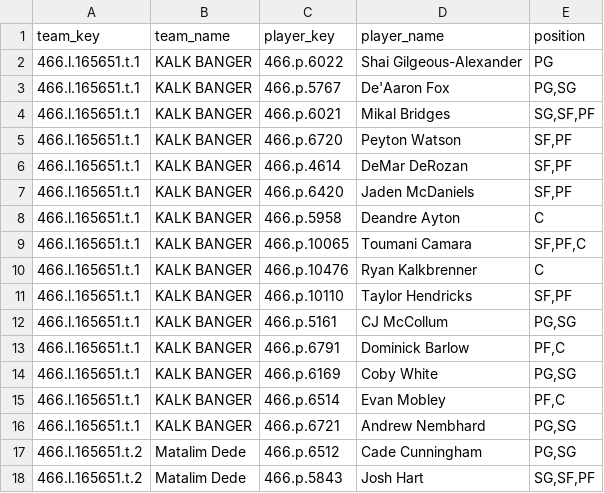
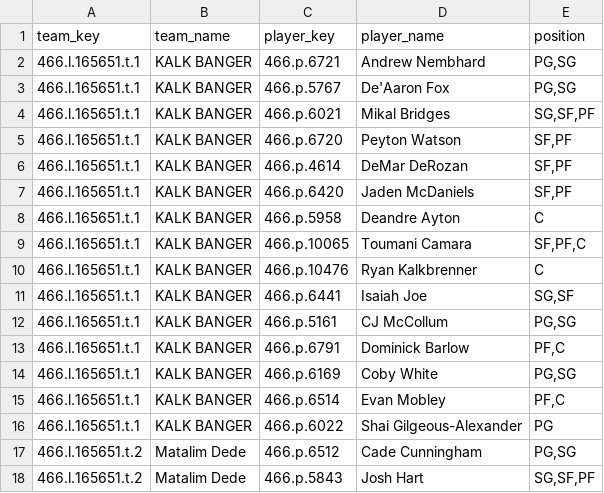
Before and after one commit to elvicentina14/NBA_Fantasy_League, a CSV file: team_rosters.csv, drawn as a sheet; only a part is shown.

```diff
--- a/team_rosters.csv
+++ b/team_rosters.csv
@@ -1,3 +1,3 @@
 team_key,team_name,player_key,player_name,position
-466.l.165651.t.1,KALK BANGER,466.p.6022,Shai Gilgeous-Alexander,PG
+466.l.165651.t.1,KALK BANGER,466.p.6721,Andrew Nembhard,"PG,SG"
 466.l.165651.t.1,KALK BANGER,466.p.5767,De'Aaron Fox,"PG,SG"
@@ -10,3 +10,3 @@ team_key,team_name,player_key,player_name,position
 466.l.165651.t.1,KALK BANGER,466.p.10476,Ryan Kalkbrenner,C
-466.l.165651.t.1,KALK BANGER,466.p.10110,Taylor Hendricks,"SF,PF"
+466.l.165651.t.1,KALK BANGER,466.p.6441,Isaiah Joe,"SG,SF"
 466.l.165651.t.1,KALK BANGER,466.p.5161,CJ McCollum,"PG,SG"
@@ -15,3 +15,3 @@ team_key,team_name,player_key,player_name,position
 466.l.165651.t.1,KALK BANGER,466.p.6514,Evan Mobley,"PF,C"
-466.l.165651.t.1,KALK BANGER,466.p.6721,Andrew Nembhard,"PG,SG"
+466.l.165651.t.1,KALK BANGER,466.p.6022,Shai Gilgeous-Alexander,PG
 466.l.165651.t.2,Matalim Dede,466.p.6512,Cade Cunningham,"PG,SG"
```
